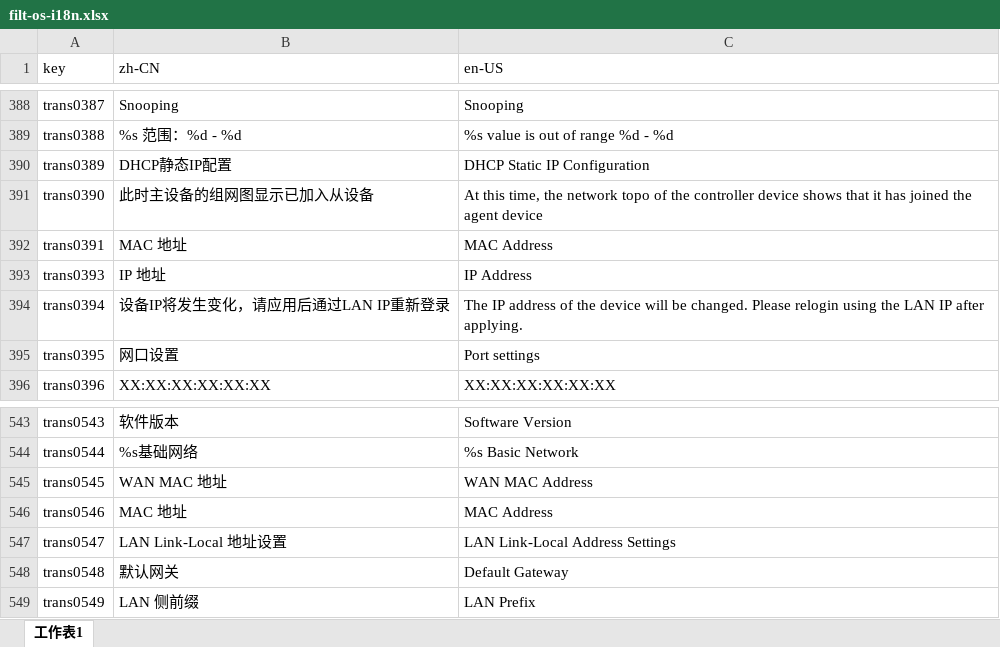
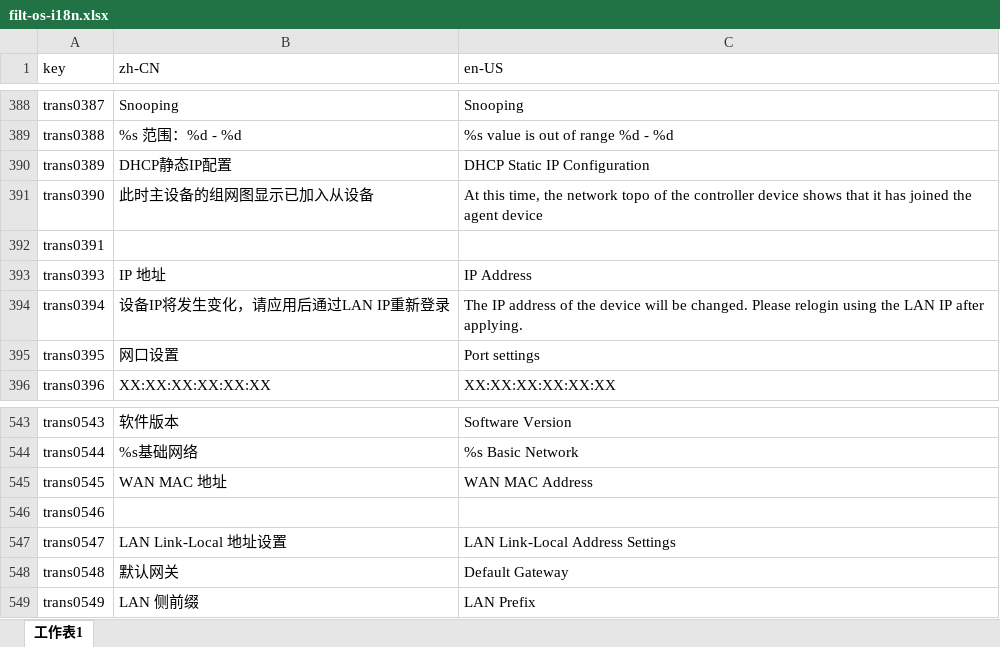
Before and after one commit to ytppp/fhtek-docs, an Excel workbook: filt-os-i18n.xlsx, sheet 工作表1, drawn as a sheet; only a part is shown, gaps mark what is left out; values as stored, in another font and other column widths than the file's, no borders; the diff covers the shown part only; the diff names each change by its address in the sheet, - before the commit and + after, or states it on an @@ line.

```diff
--- a/filt-os-i18n.xlsx (sheet 工作表1)
+++ b/filt-os-i18n.xlsx (sheet 工作表1)
-B392 (zh-CN): MAC 地址
+B392 (zh-CN): (empty)
-C392 (en-US): MAC Address
+C392 (en-US): (empty)
-B546 (zh-CN): MAC 地址
+B546 (zh-CN): (empty)
-C546 (en-US): MAC Address
+C546 (en-US): (empty)
```
Also changed, not shown: 24 added rows and 21 edited cells elsewhere in this sheet, 3 other files.
